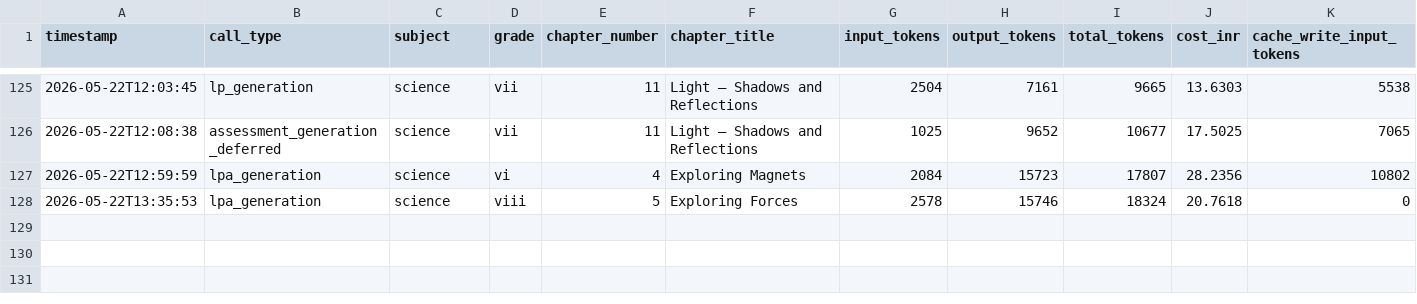
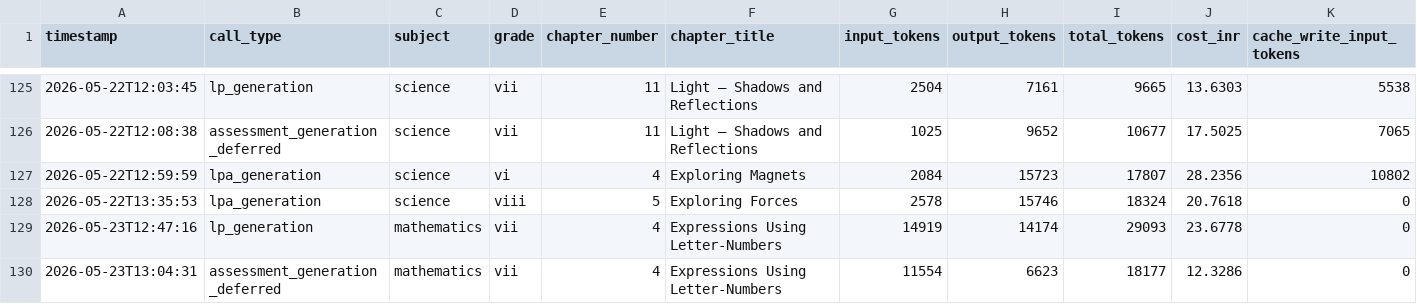
Before and after one commit to kumarradhakrishnan2-hue/Project_Aruvi, a CSV file: knowledge_commons/evaluation_mappings/token_log.csv, drawn as a sheet; only a part is shown, gaps mark what is left out; rows hold the shown columns only; the diff names each change by its address in the sheet, - before the commit and + after, or states it on an @@ line.

```diff
--- a/knowledge_commons/evaluation_mappings/token_log.csv
+++ b/knowledge_commons/evaluation_mappings/token_log.csv
+row 129: 2026-05-23T12:47:16 | lp_generation | mathematics | vii | 4 | Expressions Using Letter-Numbers | 14919 | 14174 | 29093 | 23.6778 | 0
+row 130: 2026-05-23T13:04:31 | assessment_generation_deferred | mathematics | vii | 4 | Expressions Using Letter-Numbers | 11554 | 6623 | 18177 | 12.3286 | 0
```
Also changed, not shown: 6 other files.
